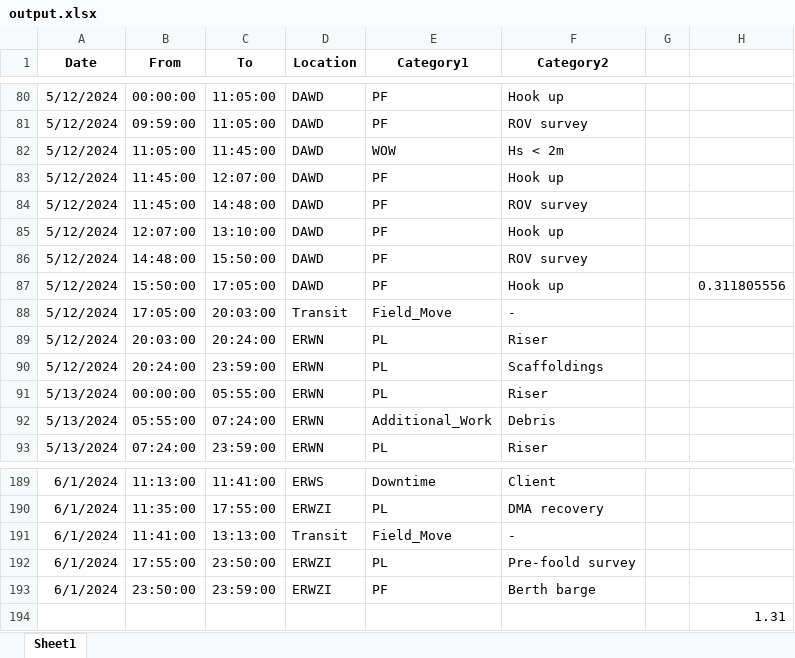
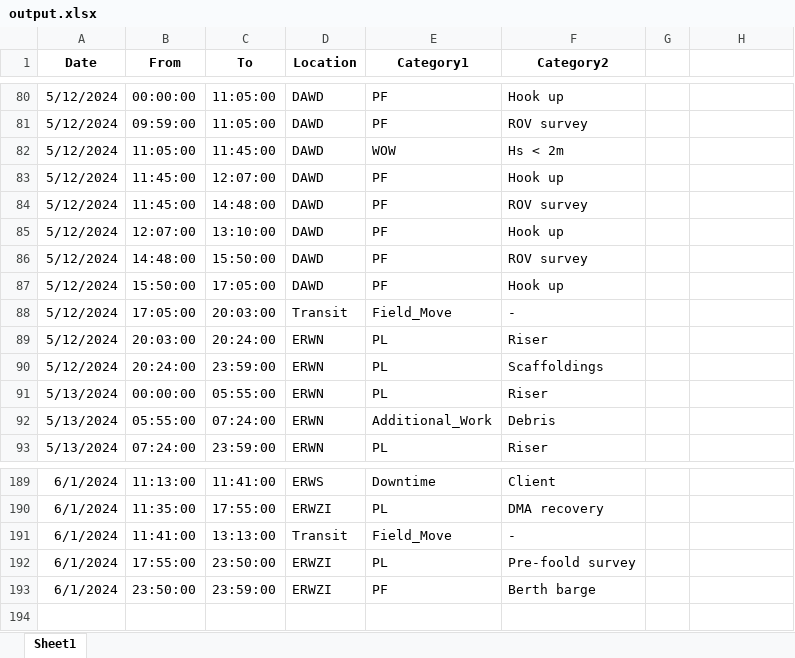
Before and after one commit to sho0513hei/DPR_HTL_1, an Excel workbook: output.xlsx, sheet Sheet1, drawn as a sheet; only a part is shown, gaps mark what is left out; values as stored, in another font and other column widths than the file's, no borders; the diff names each change by its address in the sheet, - before the commit and + after, or states it on an @@ line.

Commit message:
Add files via upload

```diff
--- a/output.xlsx (sheet Sheet1)
+++ b/output.xlsx (sheet Sheet1)
-H87: 0.311805556
+H87: (empty)
-row 194:  |  |  |  |  |  |  | 1.31
```
